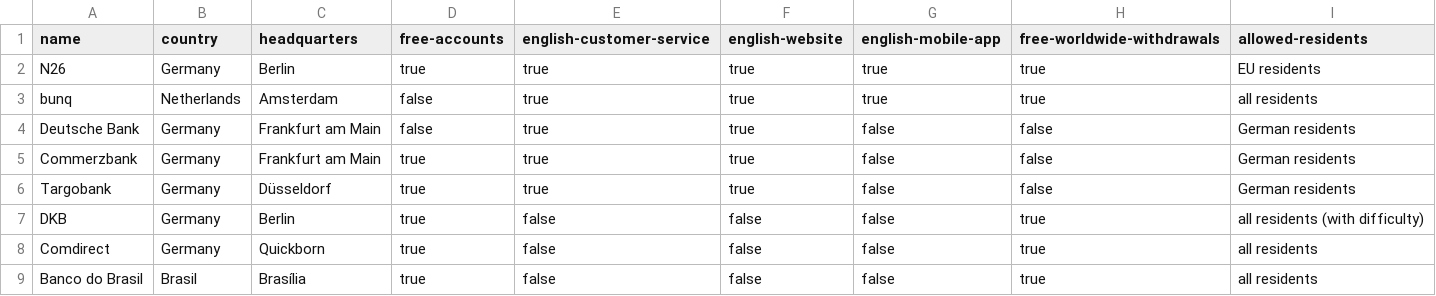
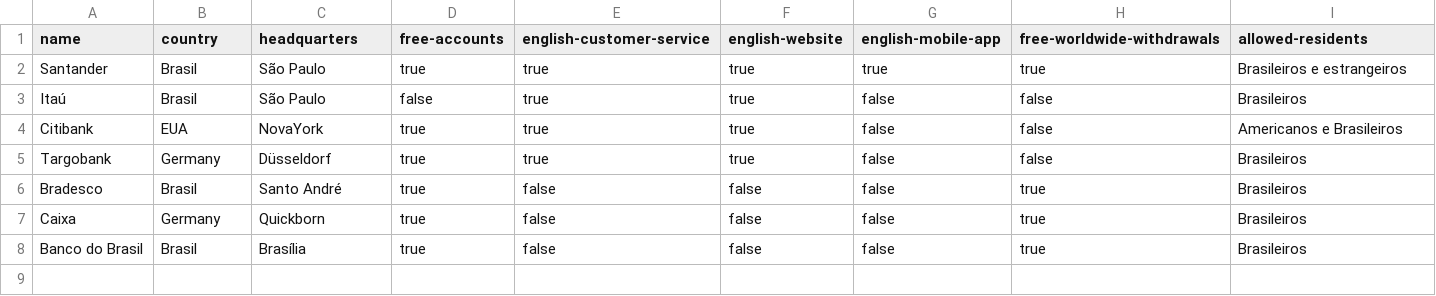
Before and after one commit to BrunoMRTZ/tutorial-knowledge-base, a CSV file: knowledge_base/data/bank.csv, drawn as a sheet.

Commit message:
Update bank.csv

```diff
--- a/knowledge_base/data/bank.csv
+++ b/knowledge_base/data/bank.csv
@@ -1,9 +1,8 @@
 name,country,headquarters,free-accounts,english-customer-service,english-website,english-mobile-app,free-worldwide-withdrawals,allowed-residents
-N26,Germany,Berlin,true,true,true,true,true,EU residents
-bunq,Netherlands,Amsterdam,false,true,true,true,true,all residents
-Deutsche Bank,Germany,Frankfurt am Main,false,true,true,false,false,German residents
-Commerzbank,Germany,Frankfurt am Main,true,true,true,false,false,German residents
-Targobank,Germany,Düsseldorf,true,true,true,false,false,German residents
-DKB,Germany,Berlin,true,false,false,false,true,all residents (with difficulty)
-Comdirect,Germany,Quickborn,true,false,false,false,true,all residents
-Banco do Brasil,Brasil,Brasília,true,false,false,false,true,all residents
+Santander,Brasil,São Paulo,true,true,true,true,true,Brasileiros e estrangeiros
+Itaú,Brasil,São Paulo,false,true,true,false,false,Brasileiros
+Citibank,EUA,NovaYork,true,true,true,false,false,Americanos e Brasileiros
+Targobank,Germany,Düsseldorf,true,true,true,false,false,Brasileiros
+Bradesco,Brasil,Santo André,true,false,false,false,true,Brasileiros
+Caixa,Germany,Quickborn,true,false,false,false,true,Brasileiros
+Banco do Brasil,Brasil,Brasília,true,false,false,false,true,Brasileiros
```
